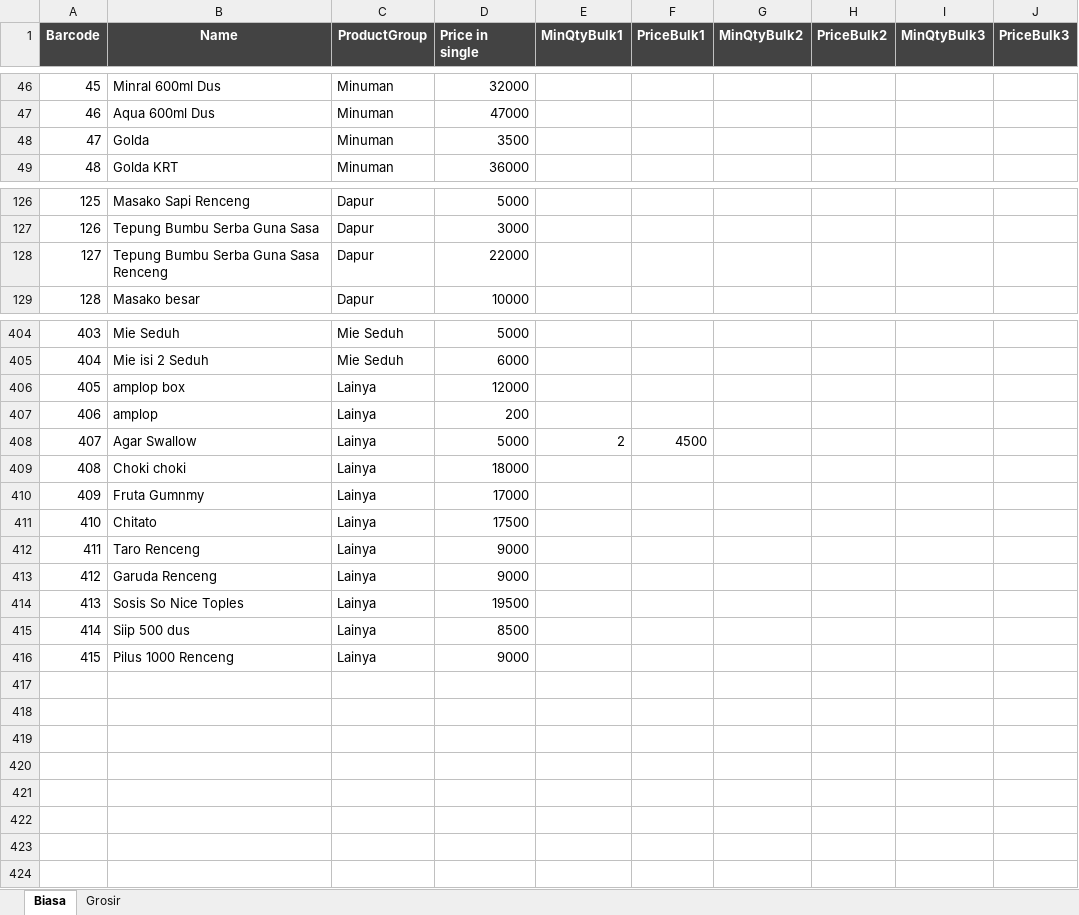
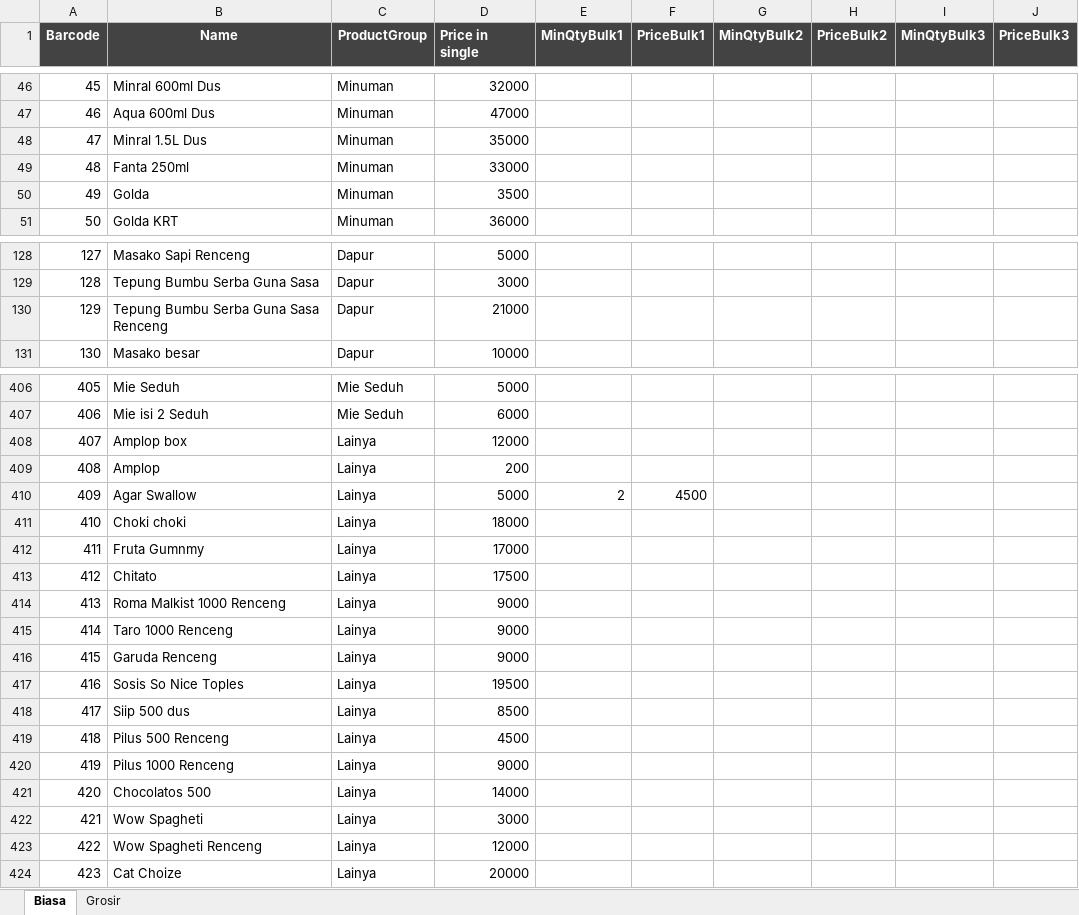
Before and after one commit to rudiath95/toko-yakin, an Excel workbook: TokoYakin.xlsx, sheet Biasa, drawn as a sheet; only a part is shown, gaps mark what is left out; values as stored, in another font and other column widths than the file's, no borders; charts and pictures and conditional formats not drawn; addresses are those after the commit; the diff names each change by its address in the sheet, - before the commit and + after, or states it on an @@ line.

```diff
--- a/TokoYakin.xlsx (sheet Biasa)
+++ b/TokoYakin.xlsx (sheet Biasa)
+row 48: 47 | Minral 1.5L Dus | Minuman | 35000
+row 49: 48 | Fanta 250ml | Minuman | 33000
@@ column A (Barcode) renumbered between rows 50 and 420 @@
-D130 (Price in single): 22000
+D130 (Price in single): 21000
-B408 (Name): amplop box
+B408 (Name): Amplop box
-B409 (Name): amplop
+B409 (Name): Amplop
+row 414: 413 | Roma Malkist 1000 Renceng | Lainya | 9000
-B415 (Name): Taro Renceng
+B415 (Name): Taro 1000 Renceng
+row 419: 418 | Pilus 500 Renceng | Lainya | 4500
+row 421: 420 | Chocolatos 500 | Lainya | 14000
+row 422: 421 | Wow Spagheti | Lainya | 3000
+row 423: 422 | Wow Spagheti Renceng | Lainya | 12000
+row 424: 423 | Cat Choize | Lainya | 20000
```
Also changed, not shown: sheet Grosir.
